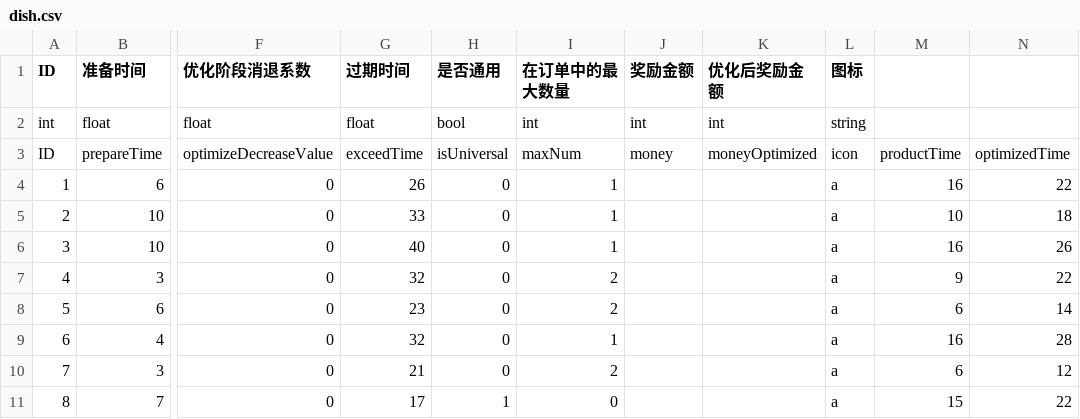
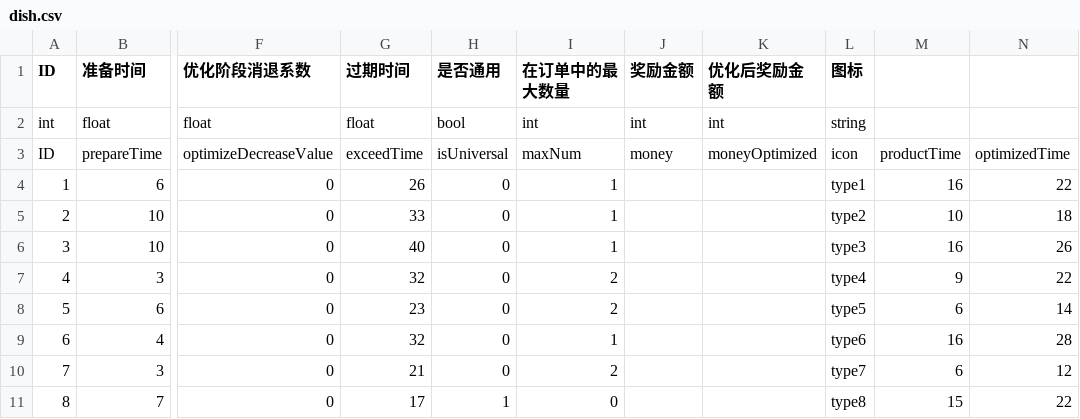
Before and after one commit to ludidilu/Cook_data, a CSV file: csv/dish.csv, drawn as a sheet; only a part is shown, gaps mark what is left out; the diff names each change by its address in the sheet, - before the commit and + after, or states it on an @@ line.

```diff
--- a/csv/dish.csv
+++ b/csv/dish.csv
-L4 (图标): a
+L4 (图标): type1
-L5 (图标): a
+L5 (图标): type2
-L6 (图标): a
+L6 (图标): type3
-L7 (图标): a
+L7 (图标): type4
-L8 (图标): a
+L8 (图标): type5
-L9 (图标): a
+L9 (图标): type6
-L10 (图标): a
+L10 (图标): type7
-L11 (图标): a
+L11 (图标): type8
```
